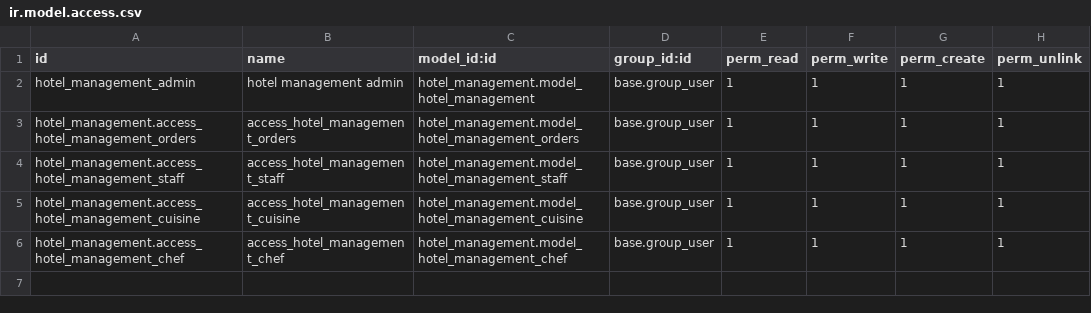
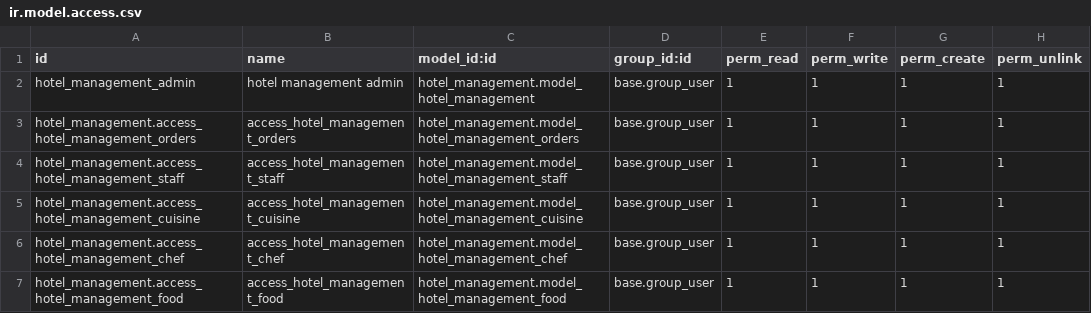
Before and after one commit to reka-odoo/hotel-management, a CSV file: hotel_management/security/ir.model.access.csv, drawn as a sheet; the diff names each change by its address in the sheet, - before the commit and + after, or states it on an @@ line.

Commit message:
create food model and view for food model

```diff
--- a/hotel_management/security/ir.model.access.csv
+++ b/hotel_management/security/ir.model.access.csv
+row 7: hotel_management.access_hotel_management_food | access_hotel_management_food | hotel_management.model_hotel_management_food | base.group_user | 1 | 1 | 1 | 1
```
Also changed, not shown: 7 other files.
